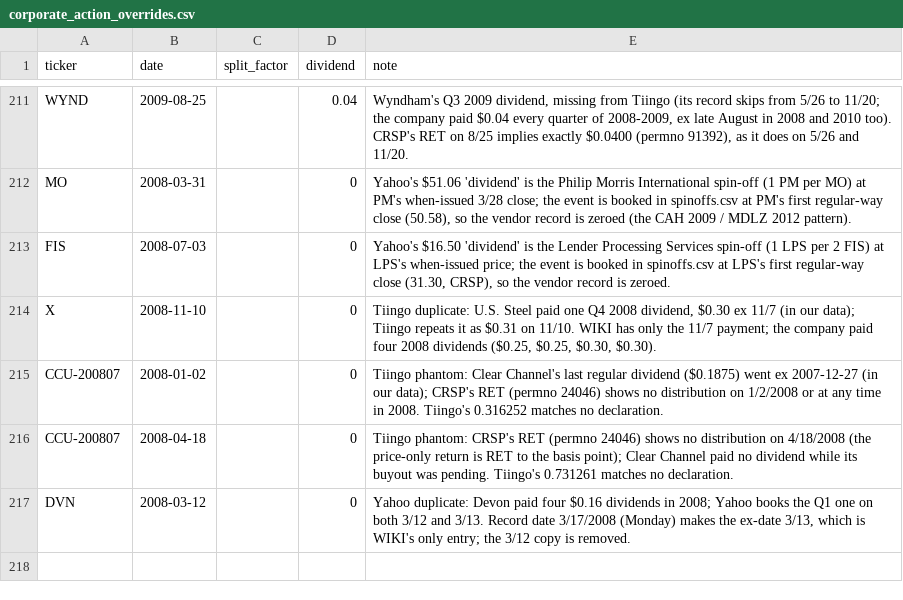
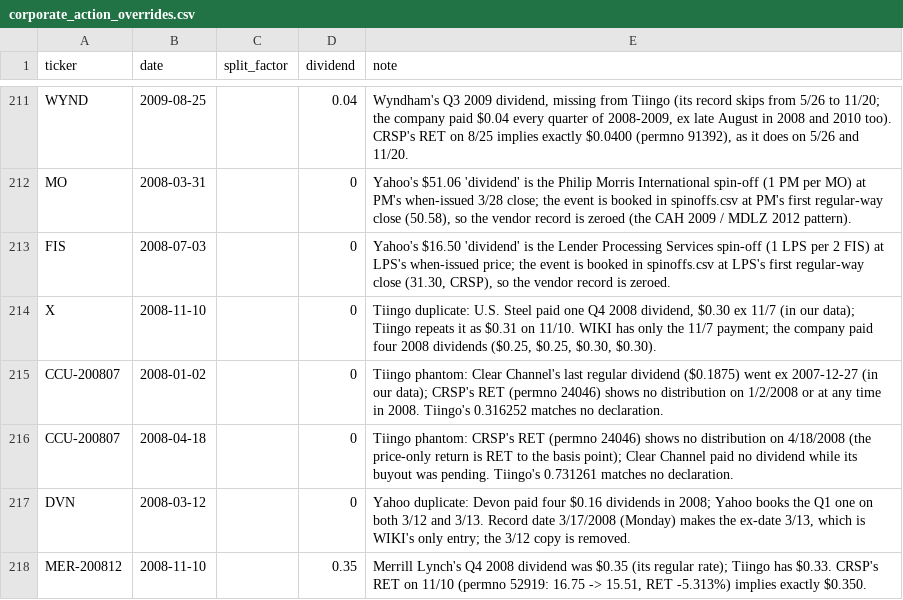
Before and after one commit to Johnbrick123/sp500-data, a CSV file: corporate_action_overrides.csv, drawn as a sheet; only a part is shown, gaps mark what is left out.

```diff
--- a/corporate_action_overrides.csv
+++ b/corporate_action_overrides.csv
@@ -217 +217,2 @@ CCU-200807,2008-04-18,,0,"Tiingo phantom: CRSP's RET (permno 24046) shows no dis
 DVN,2008-03-12,,0,"Yahoo duplicate: Devon paid four $0.16 dividends in 2008; Yahoo books the Q1 one on both 3/12 and 3/13. Record date 3/17/2008 (Monday) makes the ex-date 3/13, which is WIKI's only entry; the 3/12 copy is removed."
+MER-200812,2008-11-10,,0.35,"Merrill Lynch's Q4 2008 dividend was $0.35 (its regular rate); Tiingo has $0.33. CRSP's RET on 11/10 (permno 52919: 16.75 -> 15.51, RET -5.313%) implies exactly $0.350."
```
Also changed, not shown: price_patches.csv.
